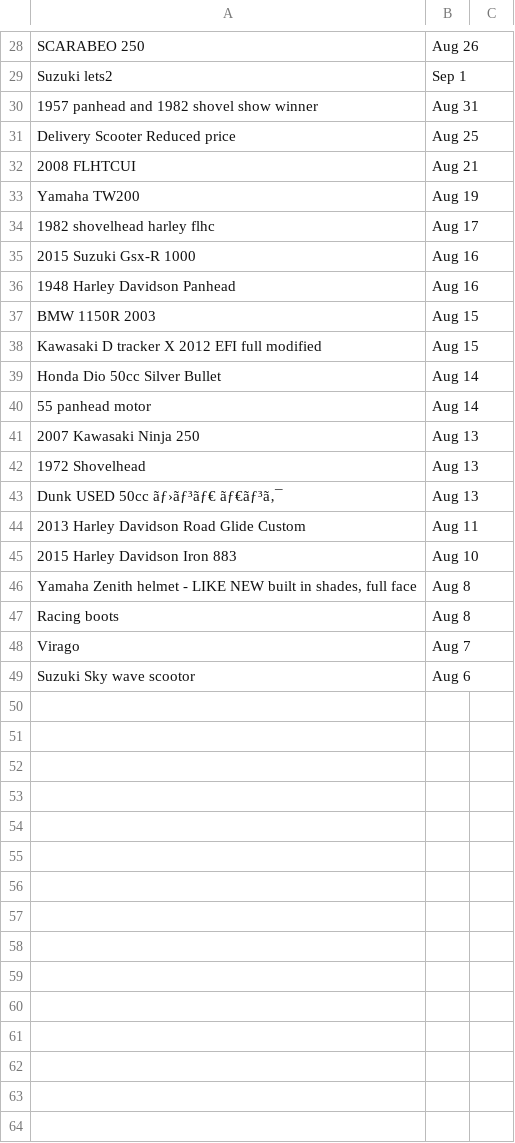
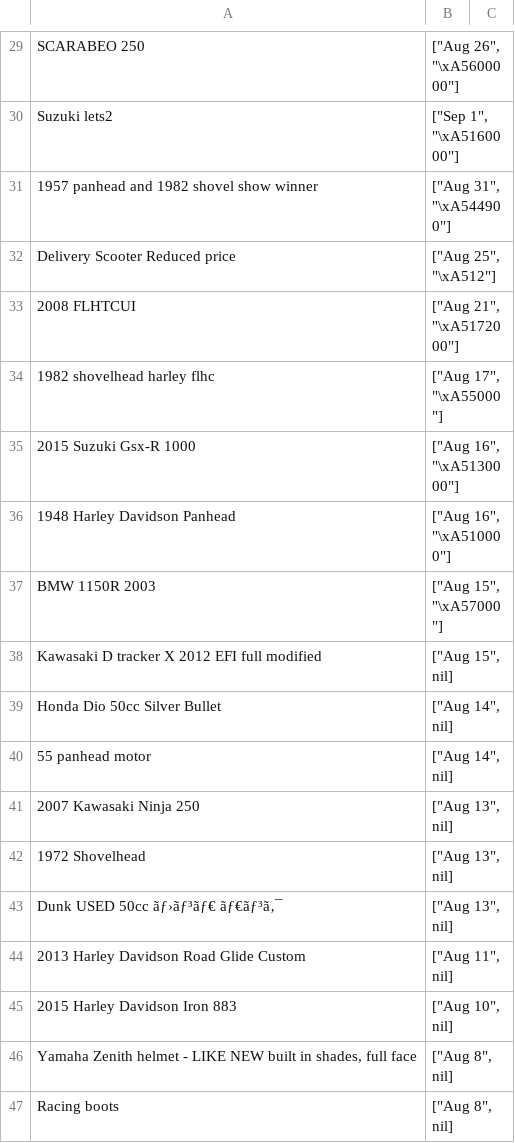
Before and after one commit to Eyewritecode/Machine-learning-, a CSV file: motorcycles.csv, drawn as a sheet; only a part is shown, gaps mark what is left out; removed rows and columns are numbered as before the commit, all else as after; the diff covers the shown part only; the diff names each change by its address in the sheet, - before the commit and + after, or states it on an @@ line.

```diff
--- a/motorcycles.csv
+++ b/motorcycles.csv
-B29: Aug 26
+B29: ["Aug 26", "\xA5600000"]
-B30: Sep 1
+B30: ["Sep 1", "\xA5160000"]
-B31: Aug 31
+B31: ["Aug 31", "\xA544900"]
-B32: Aug 25
+B32: ["Aug 25", "\xA512"]
-B33: Aug 21
+B33: ["Aug 21", "\xA5172000"]
-row 33: Yamaha TW200 | Aug 19
-B34: Aug 17
+B34: ["Aug 17", "\xA55000"]
-B35: Aug 16
+B35: ["Aug 16", "\xA5130000"]
-B36: Aug 16
+B36: ["Aug 16", "\xA510000"]
-B37: Aug 15
+B37: ["Aug 15", "\xA57000"]
-B38: Aug 15
+B38: ["Aug 15", nil]
-B39:B40: Aug 14
+B39:B40: ["Aug 14", nil]
-B41:B43: Aug 13
+B41:B43: ["Aug 13", nil]
-B44: Aug 11
+B44: ["Aug 11", nil]
-B45: Aug 10
+B45: ["Aug 10", nil]
-B46:B47: Aug 8
+B46:B47: ["Aug 8", nil]
-row 48: Virago | Aug 7
-row 49: Suzuki Sky wave scootor | Aug 6
```
Also changed, not shown: 1 added row and 27 edited cells elsewhere in this file, 1 other file.
